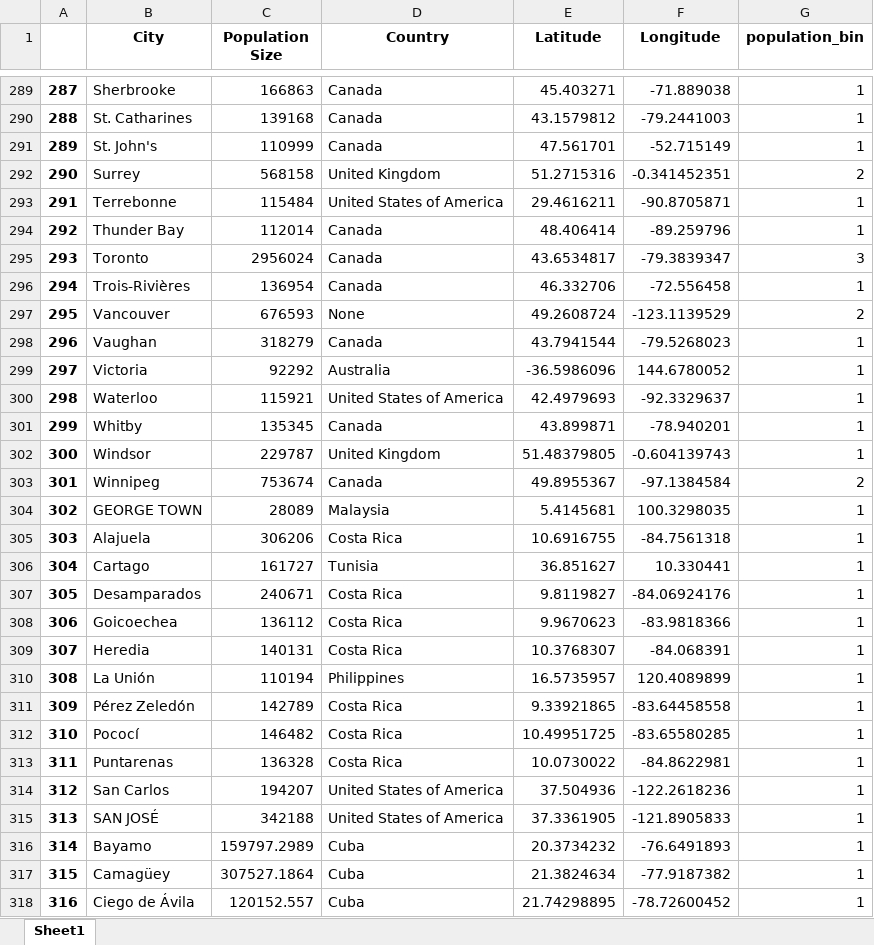
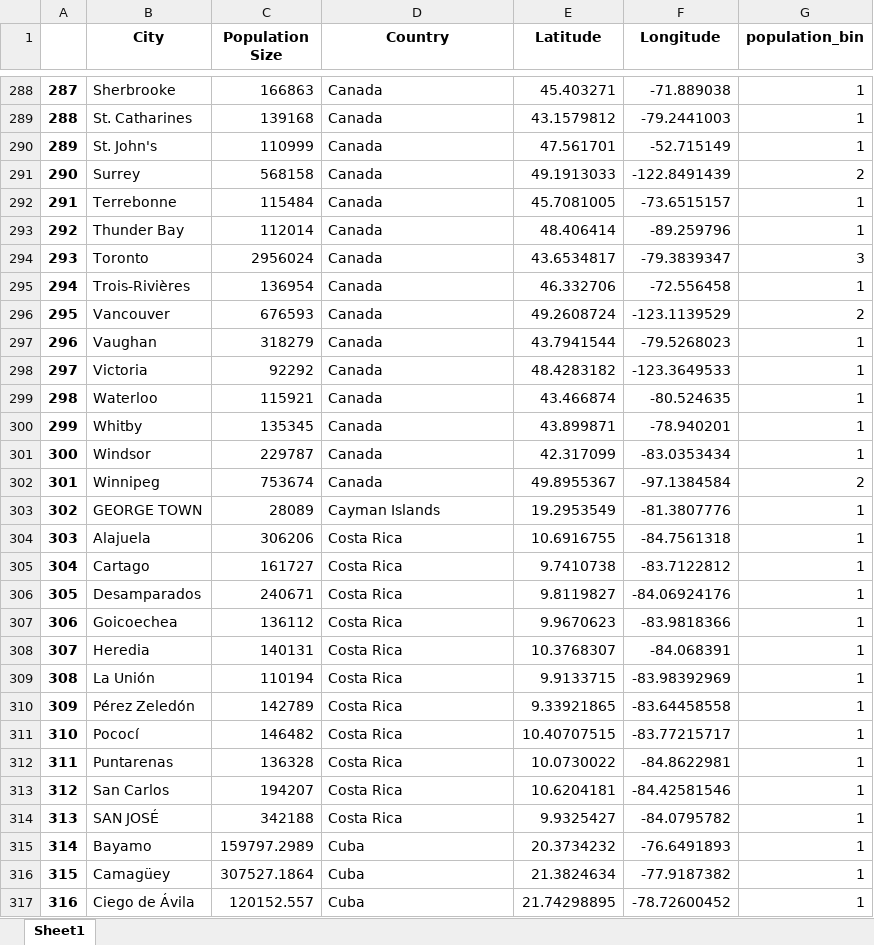
Before and after one commit to FranziMe/Coursera_Capstone, an Excel workbook: population_table.xlsx, sheet Sheet1, drawn as a sheet; only a part is shown, gaps mark what is left out; values as stored, in another font and other column widths than the file's, no borders; addresses are those after the commit; the diff covers the shown part only; the diff names each change by its address in the sheet, - before the commit and + after, or states it on an @@ line.

```diff
--- a/population_table.xlsx (sheet Sheet1)
+++ b/population_table.xlsx (sheet Sheet1)
-D291 (Country): United Kingdom
+D291 (Country): Canada
-E291 (Latitude): 51.2715316
+E291 (Latitude): 49.1913033
-F291 (Longitude): -0.341452351
+F291 (Longitude): -122.8491439
-D292 (Country): United States of America
+D292 (Country): Canada
-E292 (Latitude): 29.4616211
+E292 (Latitude): 45.7081005
-F292 (Longitude): -90.8705871
+F292 (Longitude): -73.6515157
-D296 (Country): None
+D296 (Country): Canada
-D298 (Country): Australia
+D298 (Country): Canada
-E298 (Latitude): -36.5986096
+E298 (Latitude): 48.4283182
-F298 (Longitude): 144.6780052
+F298 (Longitude): -123.3649533
-D299 (Country): United States of America
+D299 (Country): Canada
-E299 (Latitude): 42.4979693
+E299 (Latitude): 43.466874
-F299 (Longitude): -92.3329637
+F299 (Longitude): -80.524635
-D301 (Country): United Kingdom
+D301 (Country): Canada
-E301 (Latitude): 51.48379805
+E301 (Latitude): 42.317099
-F301 (Longitude): -0.604139743
+F301 (Longitude): -83.0353434
-D303 (Country): Malaysia
+D303 (Country): Cayman Islands
-E303 (Latitude): 5.4145681
+E303 (Latitude): 19.2953549
-F303 (Longitude): 100.3298035
+F303 (Longitude): -81.3807776
-D305 (Country): Tunisia
+D305 (Country): Costa Rica
-E305 (Latitude): 36.851627
+E305 (Latitude): 9.7410738
-F305 (Longitude): 10.330441
+F305 (Longitude): -83.7122812
-D309 (Country): Philippines
+D309 (Country): Costa Rica
-E309 (Latitude): 16.5735957
+E309 (Latitude): 9.9133715
-F309 (Longitude): 120.4089899
+F309 (Longitude): -83.98392969
-E311 (Latitude): 10.49951725
+E311 (Latitude): 10.40707515
-F311 (Longitude): -83.65580285
+F311 (Longitude): -83.77215717
-D313:D314 (Country): United States of America
+D313:D314 (Country): Costa Rica
-E313 (Latitude): 37.504936
+E313 (Latitude): 10.6204181
-F313 (Longitude): -122.2618236
+F313 (Longitude): -84.42581546
-E314 (Latitude): 37.3361905
+E314 (Latitude): 9.9325427
-F314 (Longitude): -121.8905833
+F314 (Longitude): -84.0795782
```
Also changed, not shown: 34 removed rows and 646 edited cells elsewhere in this sheet, categories_for_refinement.xlsx, 37 other files.
